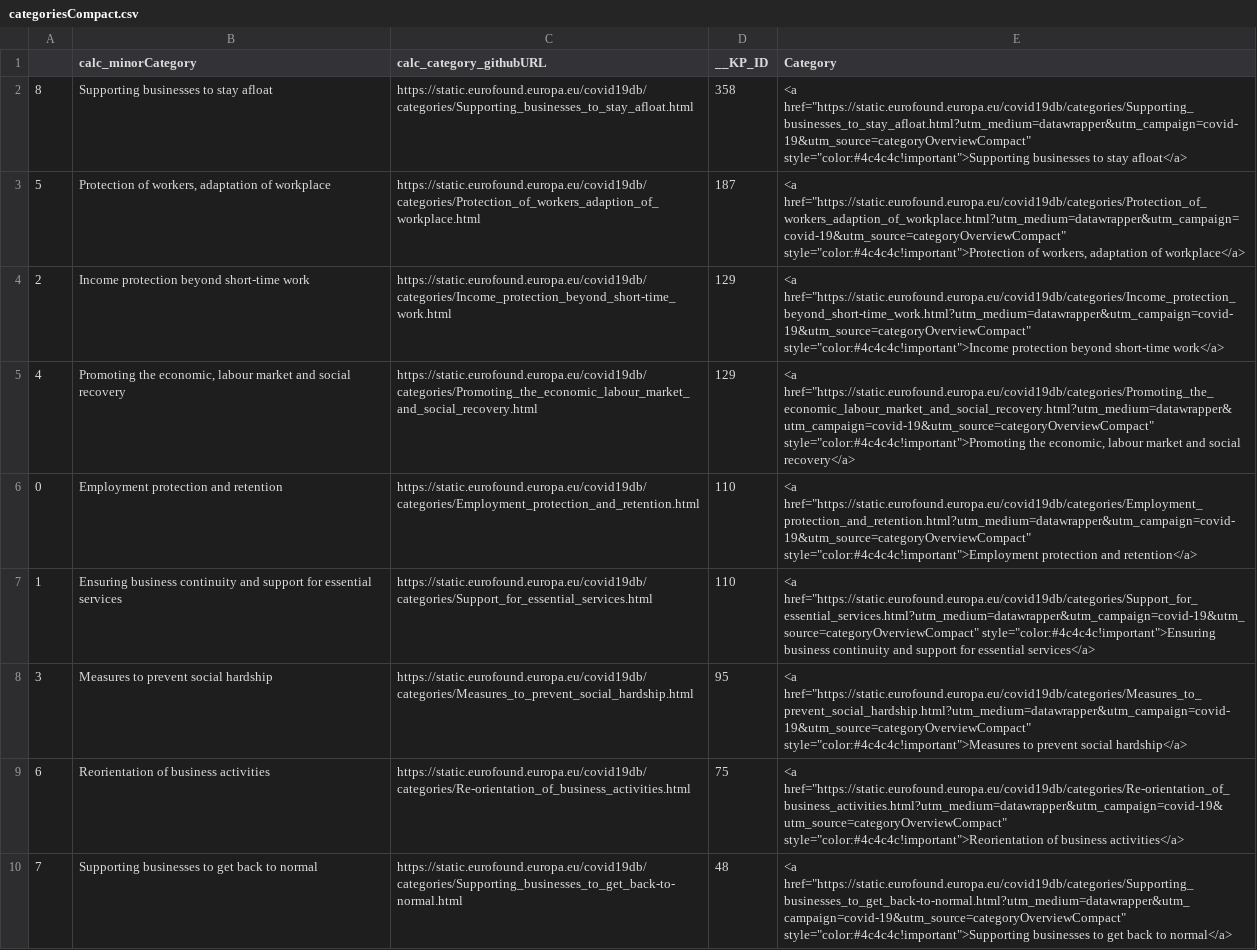
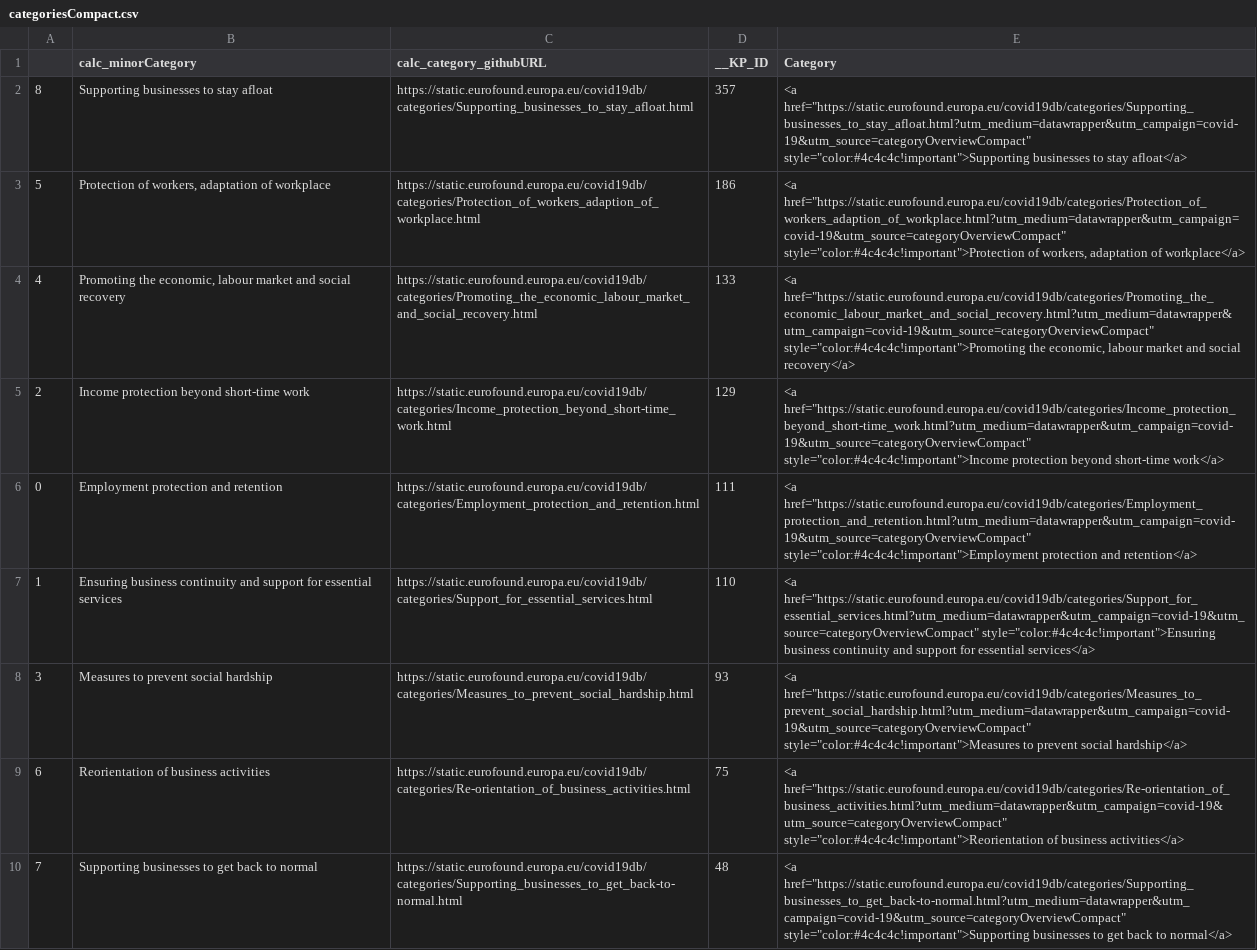
Before and after one commit to eurofound/static, a CSV file: covid19db/datawrapper/categoriesCompact.csv, drawn as a sheet.

```diff
--- a/covid19db/datawrapper/categoriesCompact.csv
+++ b/covid19db/datawrapper/categoriesCompact.csv
@@ -1,9 +1,9 @@
 ,calc_minorCategory,calc_category_githubURL,__KP_ID,Category
-8,Supporting businesses to stay afloat,https://static.eurofound.europa.eu/covid19db/categories/Supporting_businesses_to_stay_afloat.html,358,"<a href=""https://static.eurofound.europa.eu/covid19db/categories/Supporting_businesses_to_stay_afloat.html?utm_medium=datawrapper&utm_campaign=covid-19&utm_source=categoryOverviewCompact"" style=""color:#4c4c4c!important"">Supporting businesses to stay afloat</a>"
-5,"Protection of workers, adaptation of workplace",https://static.eurofound.europa.eu/covid19db/categories/Protection_of_workers_adaption_of_workplace.html,187,"<a href=""https://static.eurofound.europa.eu/covid19db/categories/Protection_of_workers_adaption_of_workplace.html?utm_medium=datawrapper&utm_campaign=covid-19&utm_source=categoryOverviewCompact"" style=""color:#4c4c4c!important"">Protection of workers, adaptation of workplace</a>"
+8,Supporting businesses to stay afloat,https://static.eurofound.europa.eu/covid19db/categories/Supporting_businesses_to_stay_afloat.html,357,"<a href=""https://static.eurofound.europa.eu/covid19db/categories/Supporting_businesses_to_stay_afloat.html?utm_medium=datawrapper&utm_campaign=covid-19&utm_source=categoryOverviewCompact"" style=""color:#4c4c4c!important"">Supporting businesses to stay afloat</a>"
+5,"Protection of workers, adaptation of workplace",https://static.eurofound.europa.eu/covid19db/categories/Protection_of_workers_adaption_of_workplace.html,186,"<a href=""https://static.eurofound.europa.eu/covid19db/categories/Protection_of_workers_adaption_of_workplace.html?utm_medium=datawrapper&utm_campaign=covid-19&utm_source=categoryOverviewCompact"" style=""color:#4c4c4c!important"">Protection of workers, adaptation of workplace</a>"
+4,"Promoting the economic, labour market and social recovery",https://static.eurofound.europa.eu/covid19db/categories/Promoting_the_economic_labour_market_and_social_recovery.html,133,"<a href=""https://static.eurofound.europa.eu/covid19db/categories/Promoting_the_economic_labour_market_and_social_recovery.html?utm_medium=datawrapper&utm_campaign=covid-19&utm_source=categoryOverviewCompact"" style=""color:#4c4c4c!important"">Promoting the economic, labour market and social recovery</a>"
 2,Income protection beyond short-time work,https://static.eurofound.europa.eu/covid19db/categories/Income_protection_beyond_short-time_work.html,129,"<a href=""https://static.eurofound.europa.eu/covid19db/categories/Income_protection_beyond_short-time_work.html?utm_medium=datawrapper&utm_campaign=covid-19&utm_source=categoryOverviewCompact"" style=""color:#4c4c4c!important"">Income protection beyond short-time work</a>"
-4,"Promoting the economic, labour market and social recovery",https://static.eurofound.europa.eu/covid19db/categories/Promoting_the_economic_labour_market_and_social_recovery.html,129,"<a href=""https://static.eurofound.europa.eu/covid19db/categories/Promoting_the_economic_labour_market_and_social_recovery.html?utm_medium=datawrapper&utm_campaign=covid-19&utm_source=categoryOverviewCompact"" style=""color:#4c4c4c!important"">Promoting the economic, labour market and social recovery</a>"
-0,Employment protection and retention,https://static.eurofound.europa.eu/covid19db/categories/Employment_protection_and_retention.html,110,"<a href=""https://static.eurofound.europa.eu/covid19db/categories/Employment_protection_and_retention.html?utm_medium=datawrapper&utm_campaign=covid-19&utm_source=categoryOverviewCompact"" style=""color:#4c4c4c!important"">Employment protection and retention</a>"
+0,Employment protection and retention,https://static.eurofound.europa.eu/covid19db/categories/Employment_protection_and_retention.html,111,"<a href=""https://static.eurofound.europa.eu/covid19db/categories/Employment_protection_and_retention.html?utm_medium=datawrapper&utm_campaign=covid-19&utm_source=categoryOverviewCompact"" style=""color:#4c4c4c!important"">Employment protection and retention</a>"
 1,Ensuring business continuity and support for essential services,https://static.eurofound.europa.eu/covid19db/categories/Support_for_essential_services.html,110,"<a href=""https://static.eurofound.europa.eu/covid19db/categories/Support_for_essential_services.html?utm_medium=datawrapper&utm_campaign=covid-19&utm_source=categoryOverviewCompact"" style=""color:#4c4c4c!important"">Ensuring business continuity and support for essential services</a>"
-3,Measures to prevent social hardship,https://static.eurofound.europa.eu/covid19db/categories/Measures_to_prevent_social_hardship.html,95,"<a href=""https://static.eurofound.europa.eu/covid19db/categories/Measures_to_prevent_social_hardship.html?utm_medium=datawrapper&utm_campaign=covid-19&utm_source=categoryOverviewCompact"" style=""color:#4c4c4c!important"">Measures to prevent social hardship</a>"
+3,Measures to prevent social hardship,https://static.eurofound.europa.eu/covid19db/categories/Measures_to_prevent_social_hardship.html,93,"<a href=""https://static.eurofound.europa.eu/covid19db/categories/Measures_to_prevent_social_hardship.html?utm_medium=datawrapper&utm_campaign=covid-19&utm_source=categoryOverviewCompact"" style=""color:#4c4c4c!important"">Measures to prevent social hardship</a>"
 6,Reorientation of business activities,https://static.eurofound.europa.eu/covid19db/categories/Re-orientation_of_business_activities.html,75,"<a href=""https://static.eurofound.europa.eu/covid19db/categories/Re-orientation_of_business_activities.html?utm_medium=datawrapper&utm_campaign=covid-19&utm_source=categoryOverviewCompact"" style=""color:#4c4c4c!important"">Reorientation of business activities</a>"
```
Also changed, not shown: covid19db/datawrapper/catandSocialRole.csv, covid19db/datawrapper/categories.csv, 36 other files.
